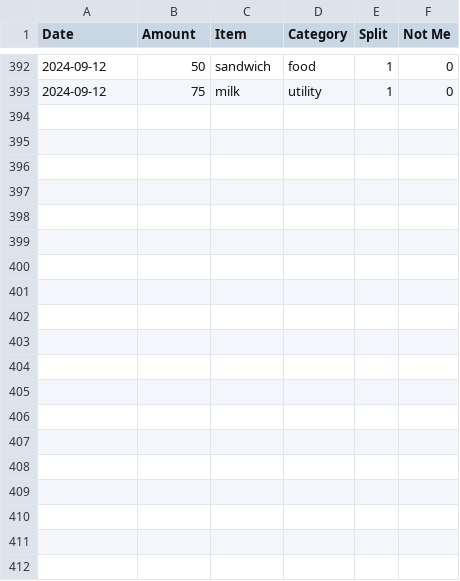
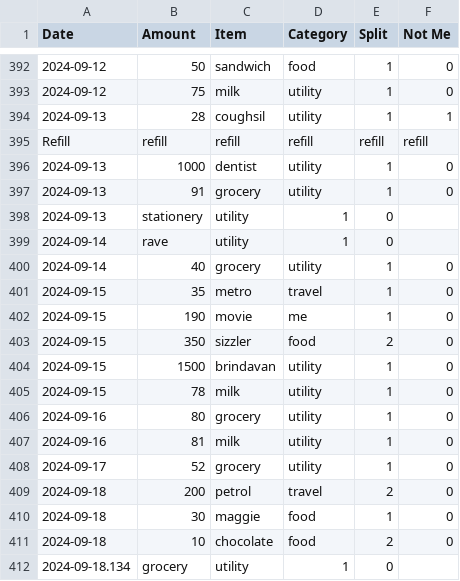
Before and after one commit to MBUYt0n/expense-tracker, a CSV file: expenses.csv, drawn as a sheet; only a part is shown, gaps mark what is left out; the diff covers the shown part only; the diff names each change by its address in the sheet, - before the commit and + after, or states it on an @@ line.

```diff
--- a/expenses.csv
+++ b/expenses.csv
+row 394: 2024-09-13 | 28 | coughsil | utility | 1 | 1
+row 395: Refill | refill | refill | refill | refill | refill
+row 396: 2024-09-13 | 1000 | dentist | utility | 1 | 0
+row 397: 2024-09-13 | 91 | grocery | utility | 1 | 0
+row 398: 2024-09-13 | stationery | utility | 1 | 0
+row 399: 2024-09-14 | rave | utility | 1 | 0
+row 400: 2024-09-14 | 40 | grocery | utility | 1 | 0
+row 401: 2024-09-15 | 35 | metro | travel | 1 | 0
+row 402: 2024-09-15 | 190 | movie | me | 1 | 0
+row 403: 2024-09-15 | 350 | sizzler | food | 2 | 0
+row 404: 2024-09-15 | 1500 | brindavan | utility | 1 | 0
+row 405: 2024-09-15 | 78 | milk | utility | 1 | 0
+row 406: 2024-09-16 | 80 | grocery | utility | 1 | 0
+row 407: 2024-09-16 | 81 | milk | utility | 1 | 0
+row 408: 2024-09-17 | 52 | grocery | utility | 1 | 0
+row 409: 2024-09-18 | 200 | petrol | travel | 2 | 0
+row 410: 2024-09-18 | 30 | maggie | food | 1 | 0
+row 411: 2024-09-18 | 10 | chocolate | food | 2 | 0
+row 412: 2024-09-18.134 | grocery | utility | 1 | 0
```
Also changed, not shown: 9 added rows and 1 edited cell elsewhere in this file.
